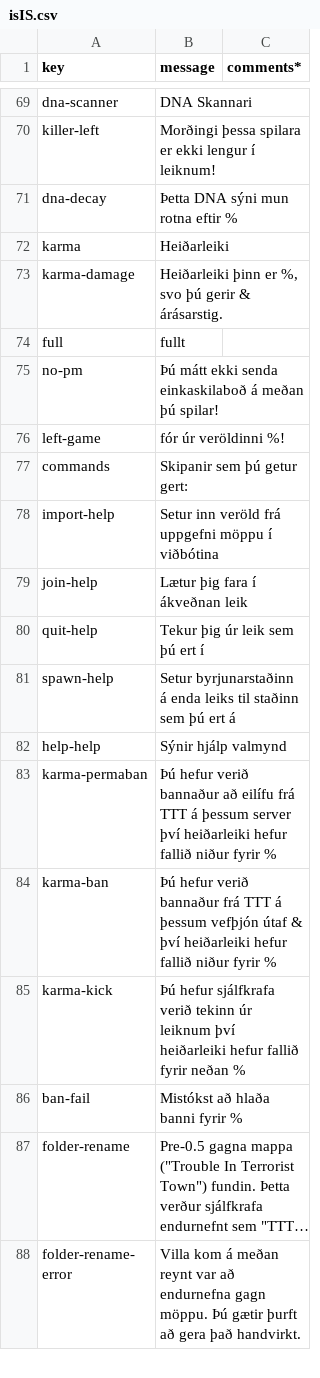
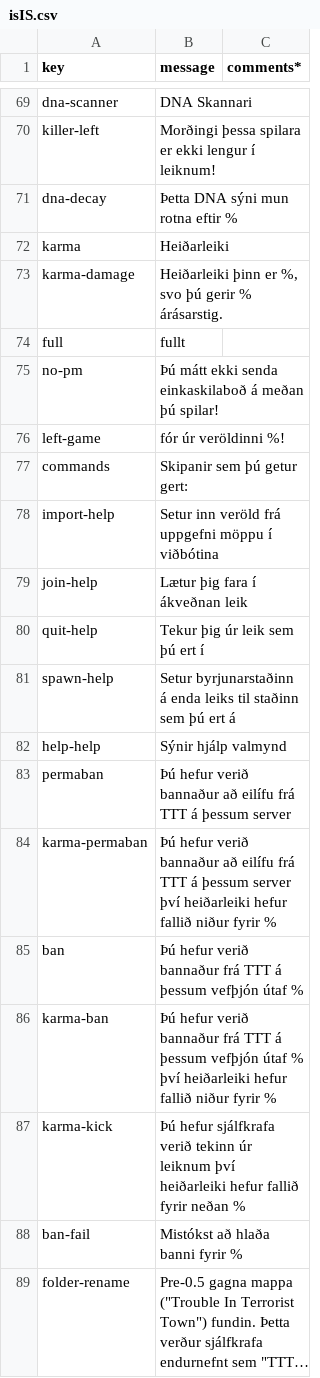
Before and after one commit to caseif/TTT, a CSV file: src/main/resources/locales/isIS.csv, drawn as a sheet; only a part is shown, gaps mark what is left out; the shorter side is filled out with more unchanged rows; long unchanged cells end in ….

```diff
--- a/src/main/resources/locales/isIS.csv
+++ b/src/main/resources/locales/isIS.csv
@@ -72,3 +72,3 @@ dna-decay|Þetta DNA sýni mun rotna eftir %
 karma|Heiðarleiki
-karma-damage|Heiðarleiki þinn er %, svo þú gerir & árásarstig.
+karma-damage|Heiðarleiki þinn er %, svo þú gerir % árásarstig.
 full|fullt
@@ -82,4 +82,6 @@ spawn-help|Setur byrjunarstaðinn á enda leiks til staðinn sem þú ert á
 help-help|Sýnir hjálp valmynd
+permaban|Þú hefur verið bannaður að eilífu frá TTT á þessum server
 karma-permaban|Þú hefur verið bannaður að eilífu frá TTT á þessum server því heiðarleiki hefur fallið niður fyrir %
-karma-ban|Þú hefur verið bannaður frá TTT á þessum vefþjón útaf & því heiðarleiki hefur fallið niður fyrir %
+ban|Þú hefur verið bannaður frá TTT á þessum vefþjón útaf %
+karma-ban|Þú hefur verið bannaður frá TTT á þessum vefþjón útaf % því heiðarleiki hefur fallið niður fyrir %
 karma-kick|Þú hefur sjálfkrafa verið tekinn úr leiknum því heiðarleiki hefur fallið fyrir neðan %
```
Also changed, not shown: src/main/resources/locales/deDE.csv, src/main/resources/locales/enUS.csv, 27 other files.
